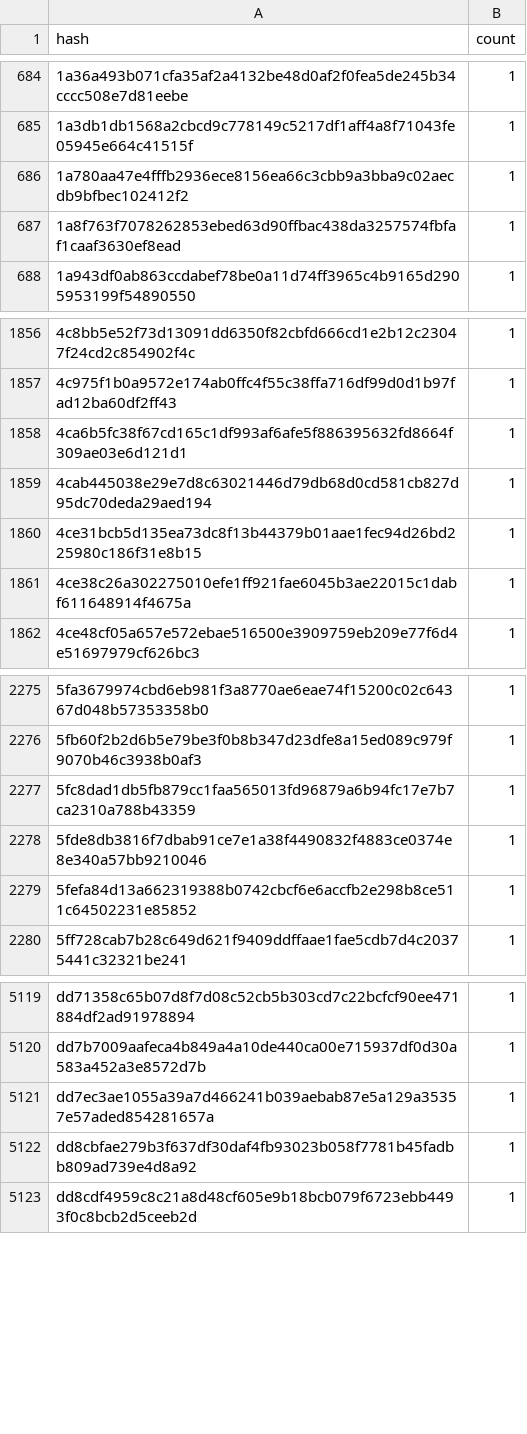
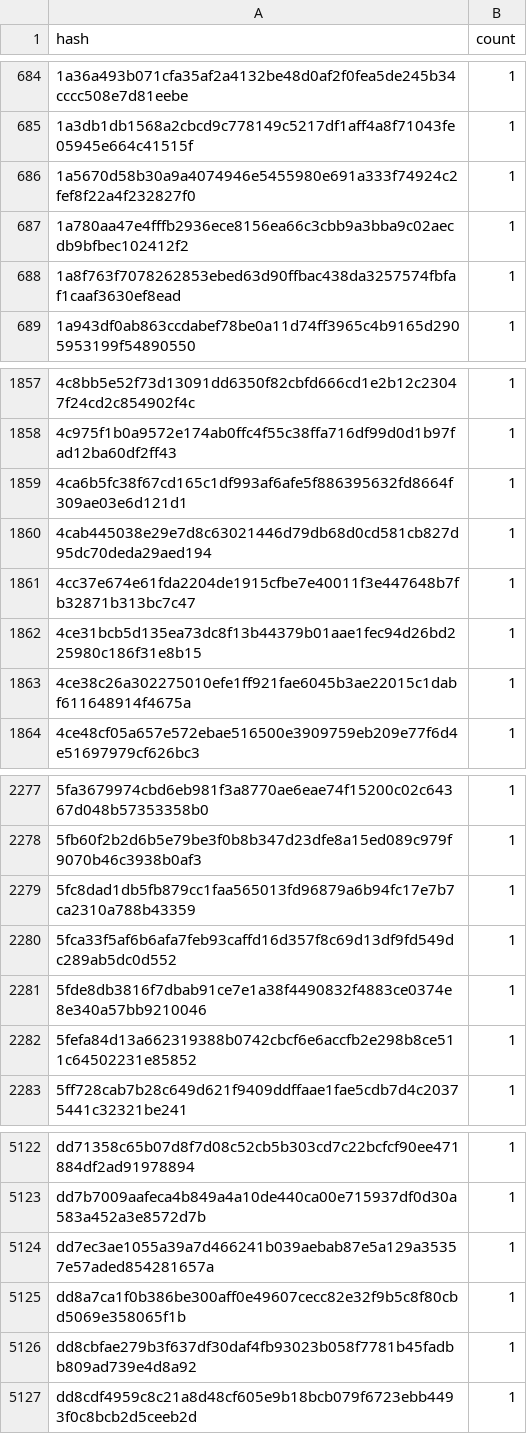
Before and after one commit to stellar-experimental/contract-wasms, a CSV file: analysis/dupe-code.csv, drawn as a sheet; only a part is shown, gaps mark what is left out; the diff names each change by its address in the sheet, - before the commit and + after, or states it on an @@ line.

```diff
--- a/analysis/dupe-code.csv
+++ b/analysis/dupe-code.csv
+row 686: 1a5670d58b30a9a4074946e5455980e691a333f74924c2fef8f22a4f232827f0 | 1
+row 1861: 4cc37e674e61fda2204de1915cfbe7e40011f3e447648b7fb32871b313bc7c47 | 1
+row 2280: 5fca33f5af6b6afa7feb93caffd16d357f8c69d13df9fd549dc289ab5dc0d552 | 1
+row 5125: dd8a7ca1f0b386be300aff0e49607cecc82e32f9b5c8f80cbd5069e358065f1b | 1
```
Also changed, not shown: analysis/count_instances_per_wasm.csv, analysis/dupe-sections.csv, 42 other files.
